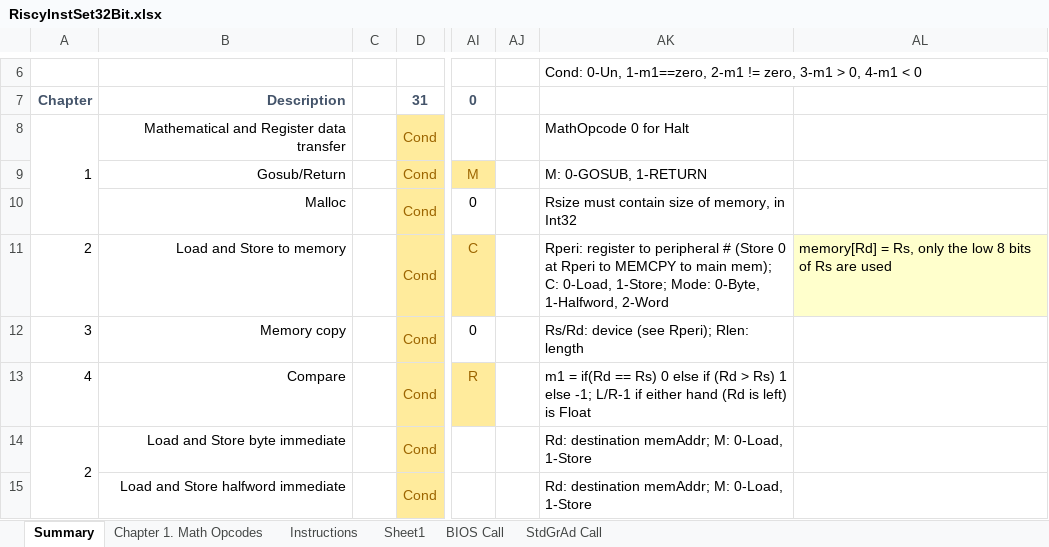
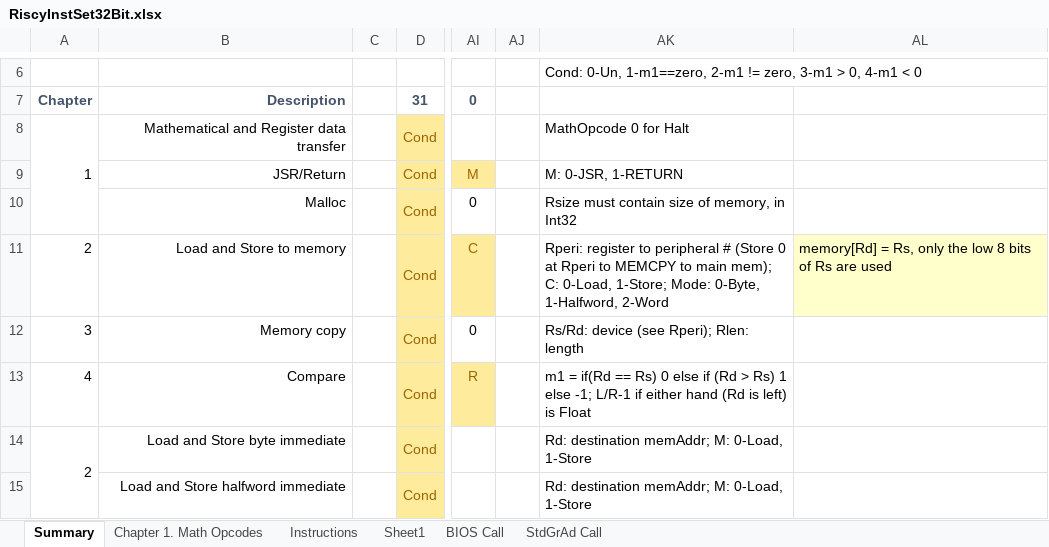
Before and after one commit to curioustorvald/terran-basic-java-vm, an Excel workbook: doc/RiscyInstSet32Bit.xlsx, sheet Summary, drawn as a sheet; only a part is shown, gaps mark what is left out; values as stored, in another font and other column widths than the file's, no borders; the diff names each change by its address in the sheet, - before the commit and + after, or states it on an @@ line.

Commit message:
renamed GOSUB -> JSR

```diff
--- a/doc/RiscyInstSet32Bit.xlsx (sheet Summary)
+++ b/doc/RiscyInstSet32Bit.xlsx (sheet Summary)
-B9: Gosub/Return
+B9: JSR/Return
-AK9: M: 0-GOSUB, 1-RETURN
+AK9: M: 0-JSR, 1-RETURN
```
Also changed, not shown: sheet Chapter 1. Math Opcodes, 6 other files.
